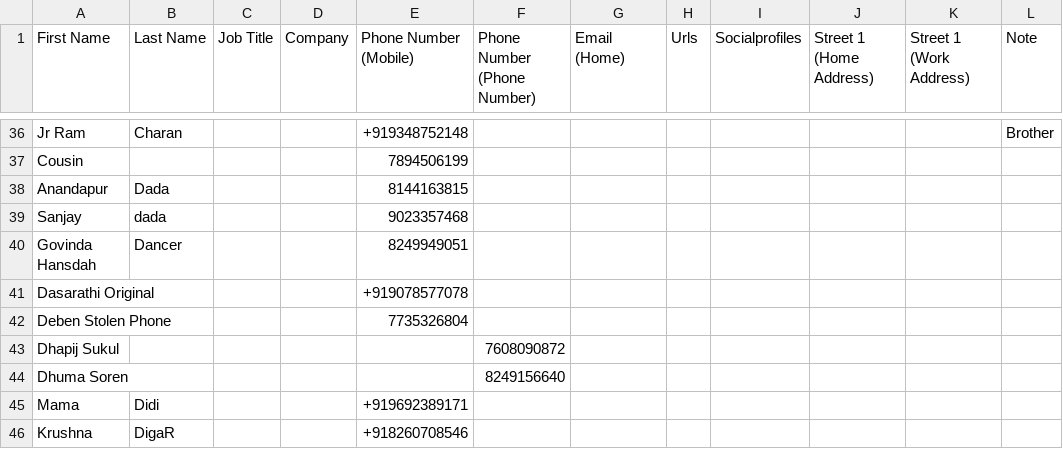
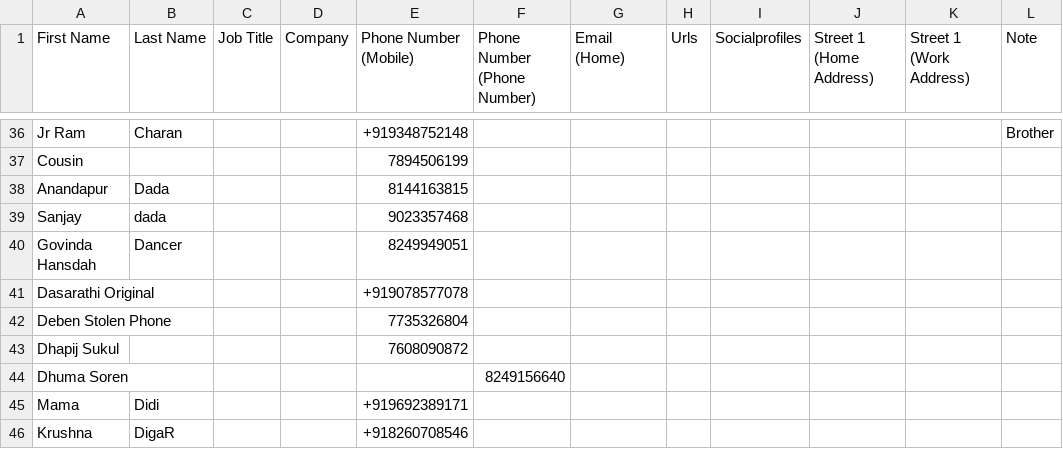
Before and after one commit to ES-UNIVERSE/ESRAT, a CSV file: events/Projects/llm/contacts.csv, drawn as a sheet; only a part is shown, gaps mark what is left out; the diff names each change by its address in the sheet, - before the commit and + after, or states it on an @@ line.

Commit message:
Update contacts.csv

```diff
--- a/events/Projects/llm/contacts.csv
+++ b/events/Projects/llm/contacts.csv
-E43 (Phone Number (Mobile)): (empty)
+E43 (Phone Number (Mobile)): 7608090872
-F43 (Phone Number (Phone Number)): 7608090872
+F43 (Phone Number (Phone Number)): (empty)
```
